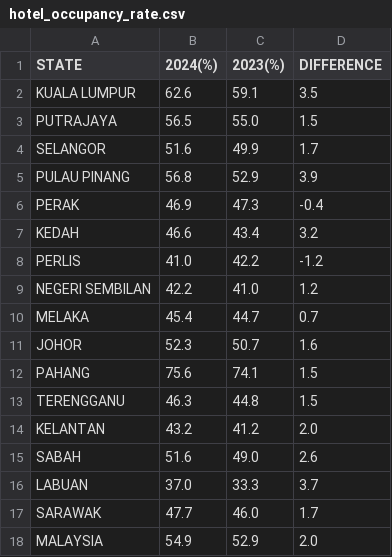
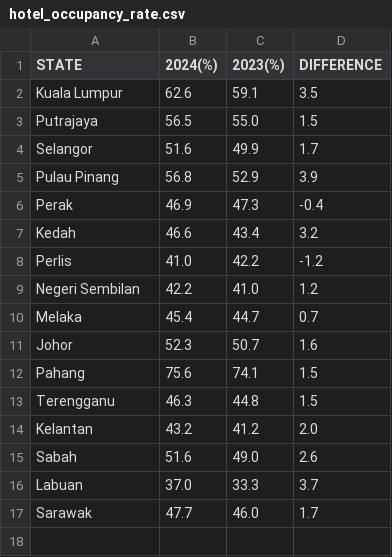
Before and after one commit to coderJT/FIT3179A2_V2, a CSV file: data/hotel_occupancy_rate.csv, drawn as a sheet.

```diff
--- a/data/hotel_occupancy_rate.csv
+++ b/data/hotel_occupancy_rate.csv
@@ -1,18 +1,17 @@
 STATE,2024(%),2023(%),DIFFERENCE
-KUALA LUMPUR,62.6,59.1,3.5
-PUTRAJAYA,56.5,55.0,1.5
-SELANGOR,51.6,49.9,1.7
-PULAU PINANG,56.8,52.9,3.9
-PERAK,46.9,47.3,-0.4
-KEDAH,46.6,43.4,3.2
-PERLIS,41.0,42.2,-1.2
-NEGERI SEMBILAN,42.2,41.0,1.2
-MELAKA,45.4,44.7,0.7
-JOHOR,52.3,50.7,1.6
-PAHANG,75.6,74.1,1.5
-TERENGGANU,46.3,44.8,1.5
-KELANTAN,43.2,41.2,2.0
-SABAH,51.6,49.0,2.6
-LABUAN,37.0,33.3,3.7
-SARAWAK,47.7,46.0,1.7
-MALAYSIA,54.9,52.9,2.0
+Kuala Lumpur,62.6,59.1,3.5
+Putrajaya,56.5,55.0,1.5
+Selangor,51.6,49.9,1.7
+Pulau Pinang,56.8,52.9,3.9
+Perak,46.9,47.3,-0.4
+Kedah,46.6,43.4,3.2
+Perlis,41.0,42.2,-1.2
+Negeri Sembilan,42.2,41.0,1.2
+Melaka,45.4,44.7,0.7
+Johor,52.3,50.7,1.6
+Pahang,75.6,74.1,1.5
+Terengganu,46.3,44.8,1.5
+Kelantan,43.2,41.2,2.0
+Sabah,51.6,49.0,2.6
+Labuan,37.0,33.3,3.7
+Sarawak,47.7,46.0,1.7
```
Also changed, not shown: data/visitors_by_state.csv, 14 other files.
